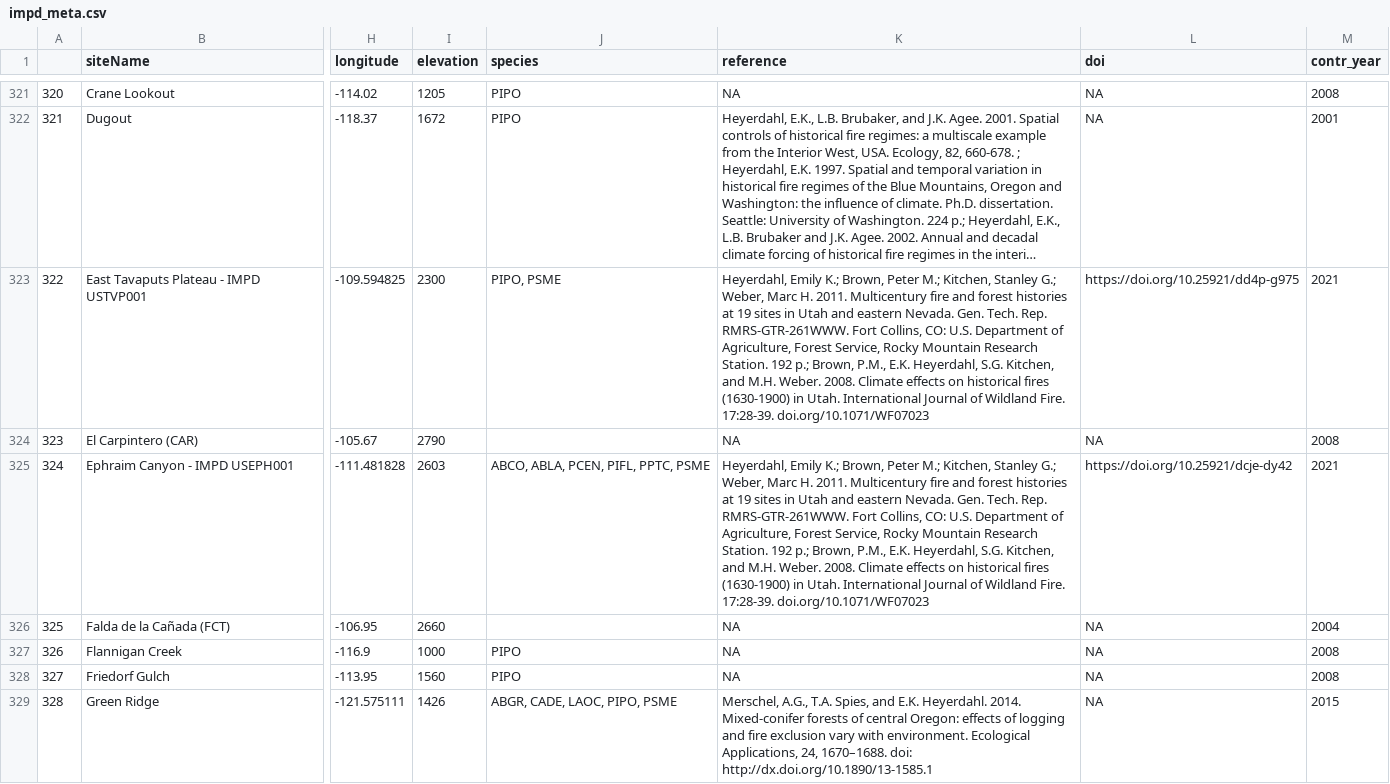
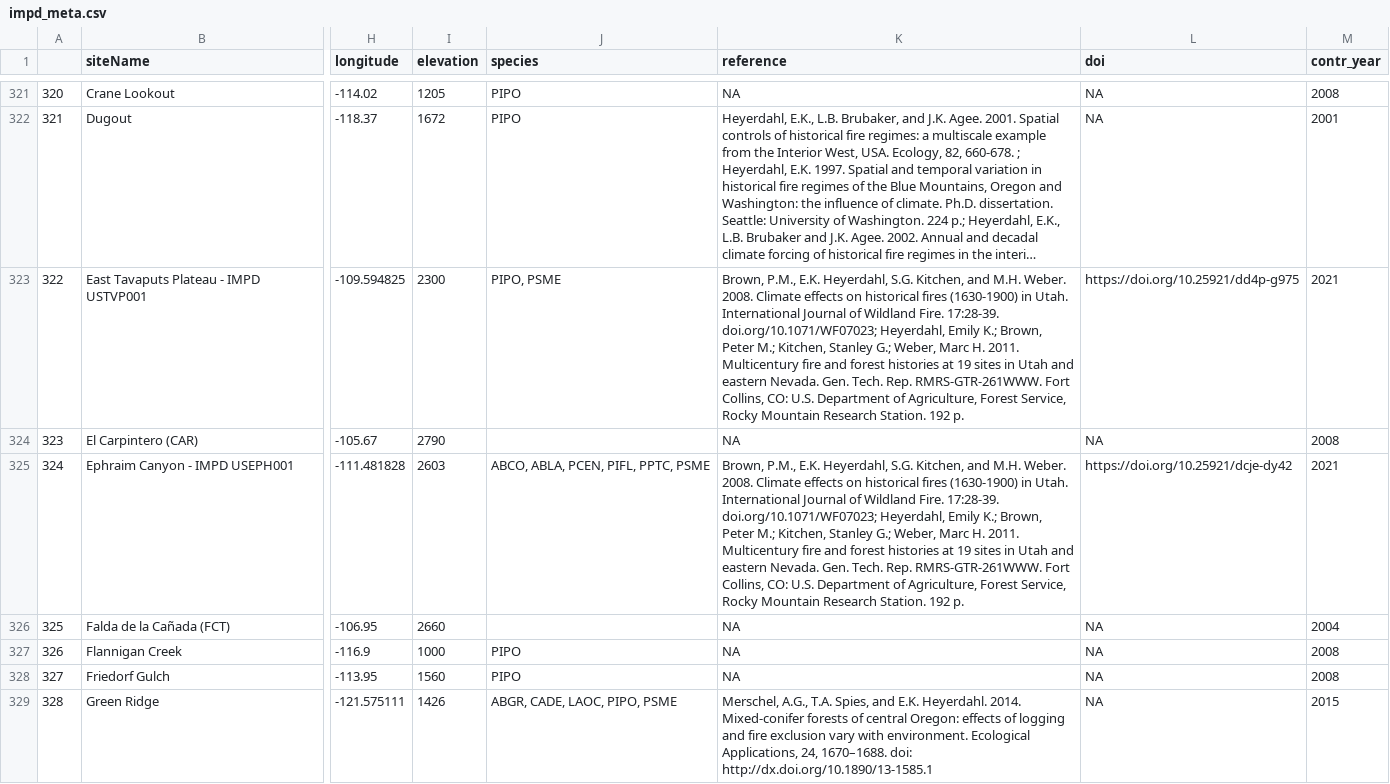
Before and after one commit to chguiterman/scrape-IMPD, a CSV file: data/impd_meta.csv, drawn as a sheet; only a part is shown, gaps mark what is left out; long unchanged cells end in …; the diff covers the shown part only; the diff names each change by its address in the sheet, - before the commit and + after, or states it on an @@ line.

```diff
--- a/data/impd_meta.csv
+++ b/data/impd_meta.csv
-K323 (reference): Heyerdahl, Emily K.; Brown, Peter M.; Kitchen, Stanley G.; Weber, Marc H. 2011. Multicentury fire and forest histories at 19 sites in Utah and eastern Nevada. Gen. Tech. Rep. RMRS-GTR-261WWW. Fort Collins, CO: U.S. Department of Agriculture, Forest Service, Rocky Mountain Research Station. 192 p.; Brown, P.M., E.K. Heyerdahl, S.G. Kitchen, and M.H. Weber. 2008. Climate effects on historical fires (1630-1900) in Utah. International Journal of Wildland Fire. 17:28-39. doi.org/10.1071/WF07023
+K323 (reference): Brown, P.M., E.K. Heyerdahl, S.G. Kitchen, and M.H. Weber. 2008. Climate effects on historical fires (1630-1900) in Utah. International Journal of Wildland Fire. 17:28-39. doi.org/10.1071/WF07023; Heyerdahl, Emily K.; Brown, Peter M.; Kitchen, Stanley G.; Weber, Marc H. 2011. Multicentury fire and forest histories at 19 sites in Utah and eastern Nevada. Gen. Tech. Rep. RMRS-GTR-261WWW. Fort Collins, CO: U.S. Department of Agriculture, Forest Service, Rocky Mountain Research Station. 192 p.
-K325 (reference): Heyerdahl, Emily K.; Brown, Peter M.; Kitchen, Stanley G.; Weber, Marc H. 2011. Multicentury fire and forest histories at 19 sites in Utah and eastern Nevada. Gen. Tech. Rep. RMRS-GTR-261WWW. Fort Collins, CO: U.S. Department of Agriculture, Forest Service, Rocky Mountain Research Station. 192 p.; Brown, P.M., E.K. Heyerdahl, S.G. Kitchen, and M.H. Weber. 2008. Climate effects on historical fires (1630-1900) in Utah. International Journal of Wildland Fire. 17:28-39. doi.org/10.1071/WF07023
+K325 (reference): Brown, P.M., E.K. Heyerdahl, S.G. Kitchen, and M.H. Weber. 2008. Climate effects on historical fires (1630-1900) in Utah. International Journal of Wildland Fire. 17:28-39. doi.org/10.1071/WF07023; Heyerdahl, Emily K.; Brown, Peter M.; Kitchen, Stanley G.; Weber, Marc H. 2011. Multicentury fire and forest histories at 19 sites in Utah and eastern Nevada. Gen. Tech. Rep. RMRS-GTR-261WWW. Fort Collins, CO: U.S. Department of Agriculture, Forest Service, Rocky Mountain Research Station. 192 p.
```
Also changed, not shown: 1 added row, 25 edited cells and row numbers in column A elsewhere in this file, 1 other file.
